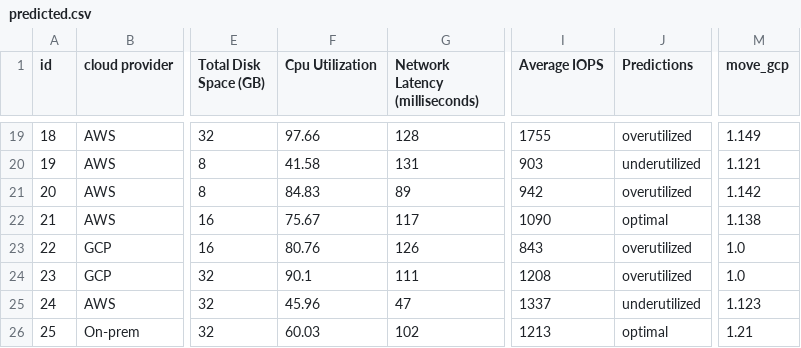
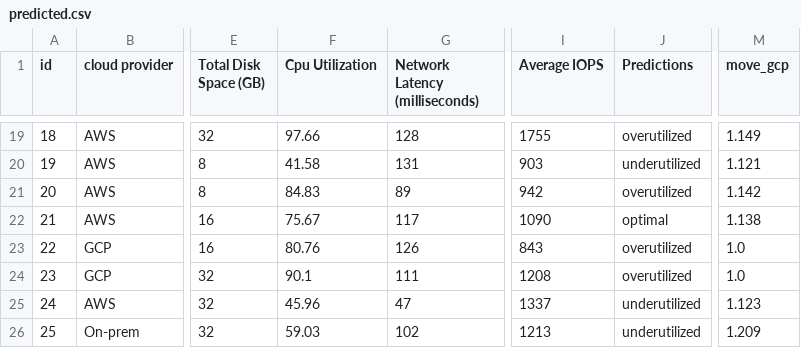
Before and after one commit to testsabirweb/vm_opt, a CSV file: datasets/predicted.csv, drawn as a sheet; only a part is shown, gaps mark what is left out; the diff names each change by its address in the sheet, - before the commit and + after, or states it on an @@ line.

Commit message:
temp

```diff
--- a/datasets/predicted.csv
+++ b/datasets/predicted.csv
-F26 (Cpu Utilization): 60.03
+F26 (Cpu Utilization): 59.03
-J26 (Predictions): optimal
+J26 (Predictions): underutilized
-M26 (move_gcp): 1.21
+M26 (move_gcp): 1.209
```
